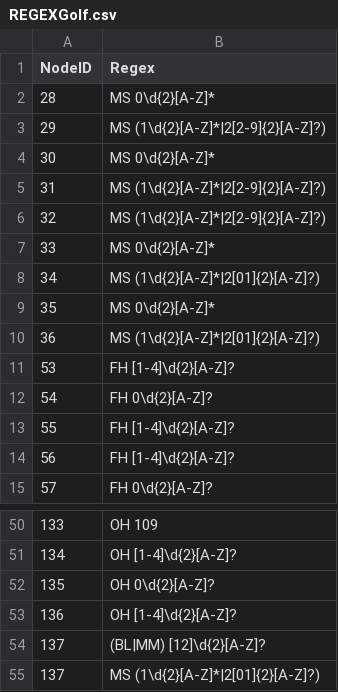
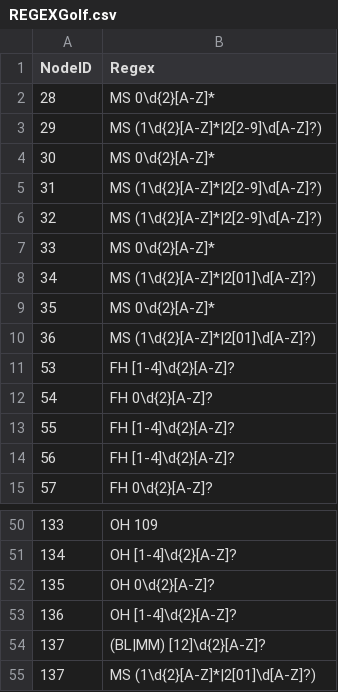
Before and after one commit to DryCreations/wsu-tunnel-app, a CSV file: REGEXGolf.csv, drawn as a sheet; only a part is shown, gaps mark what is left out.

Commit message:
Fixed Med Sci again

```diff
--- a/REGEXGolf.csv
+++ b/REGEXGolf.csv
@@ -2,10 +2,10 @@ NodeID,Regex
 28,MS 0\d{2}[A-Z]*
-29,MS (1\d{2}[A-Z]*|2[2-9]{2}[A-Z]?)
+29,MS (1\d{2}[A-Z]*|2[2-9]\d[A-Z]?)
 30,MS 0\d{2}[A-Z]*
-31,MS (1\d{2}[A-Z]*|2[2-9]{2}[A-Z]?)
-32,MS (1\d{2}[A-Z]*|2[2-9]{2}[A-Z]?)
+31,MS (1\d{2}[A-Z]*|2[2-9]\d[A-Z]?)
+32,MS (1\d{2}[A-Z]*|2[2-9]\d[A-Z]?)
 33,MS 0\d{2}[A-Z]*
-34,MS (1\d{2}[A-Z]*|2[01]{2}[A-Z]?)
+34,MS (1\d{2}[A-Z]*|2[01]\d[A-Z]?)
 35,MS 0\d{2}[A-Z]*
-36,MS (1\d{2}[A-Z]*|2[01]{2}[A-Z]?)
+36,MS (1\d{2}[A-Z]*|2[01]\d[A-Z]?)
 53,FH [1-4]\d{2}[A-Z]?
@@ -54,2 +54,2 @@ NodeID,Regex
 137,(BL|MM) [12]\d{2}[A-Z]?
-137,MS (1\d{2}[A-Z]*|2[01]{2}[A-Z]?)
+137,MS (1\d{2}[A-Z]*|2[01]\d[A-Z]?)
```
